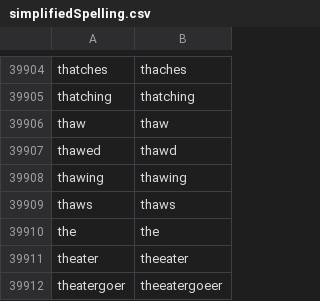
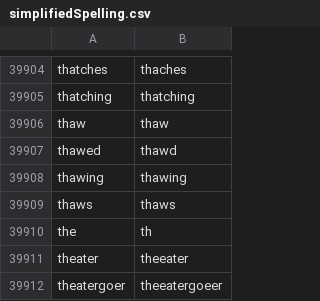
Before and after one commit to mark-petersen/SimplifiedSpellingWebTranslator, a CSV file: simplifiedSpelling.csv, drawn as a sheet; only a part is shown, gaps mark what is left out.

Commit message:
Change the to the in simplifiedSpelling.csv

```diff
--- a/simplifiedSpelling.csv
+++ b/simplifiedSpelling.csv
@@ -39909,3 +39909,3 @@ thawing,thawing
 thaws,thaws
-the,the
+the,th
 theater,theeater
```
